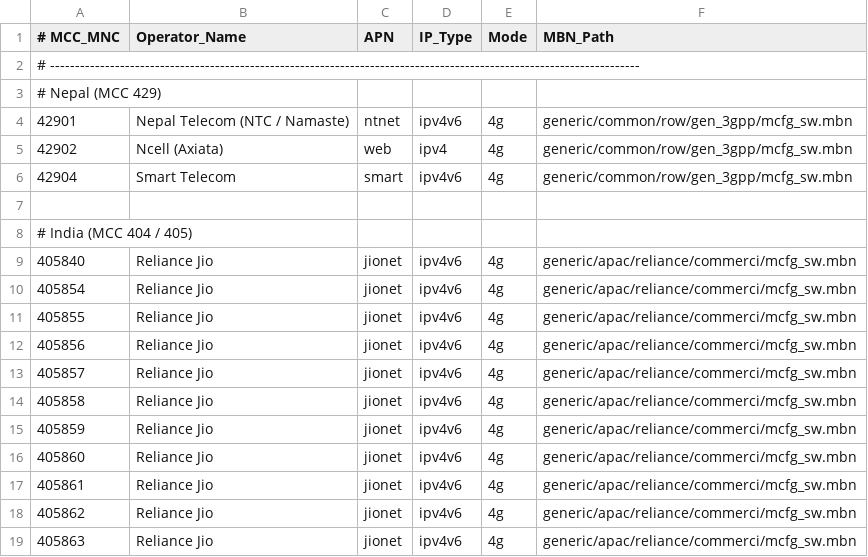
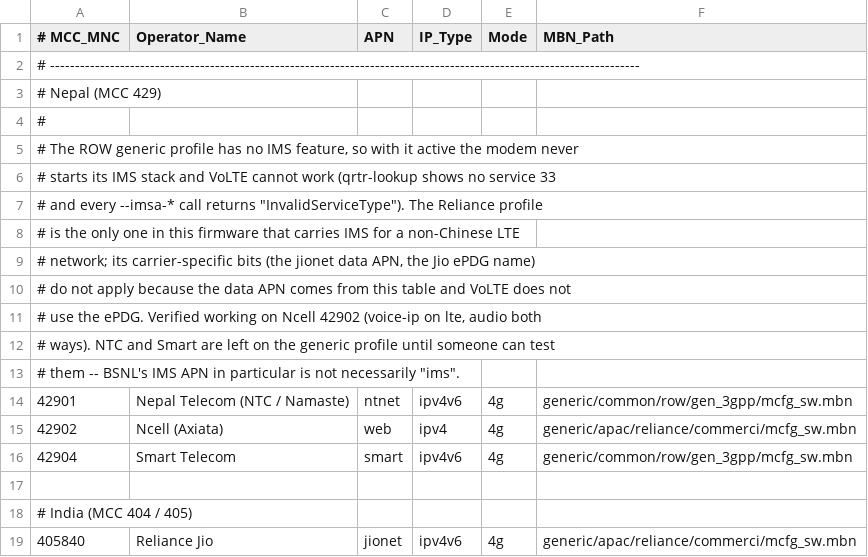
Before and after one commit to akbar-npj/msm8916-openwrt, a TSV file: packages/qcom-carrier-autocfg/files/apns.tsv, drawn as a sheet; only a part is shown; the shorter side is filled out with more unchanged rows.

Commit message:
carrier-autocfg: activate the carrier MCFG so the modem runs its IMS stack

```diff
--- a/packages/qcom-carrier-autocfg/files/apns.tsv
+++ b/packages/qcom-carrier-autocfg/files/apns.tsv
@@ -3,4 +3,14 @@
 # Nepal (MCC 429)
+#
+# The ROW generic profile has no IMS feature, so with it active the modem never
+# starts its IMS stack and VoLTE cannot work (qrtr-lookup shows no service 33
+# and every --imsa-* call returns "InvalidServiceType").  The Reliance profile
+# is the only one in this firmware that carries IMS for a non-Chinese LTE
+# network; its carrier-specific bits (the jionet data APN, the Jio ePDG name)
+# do not apply because the data APN comes from this table and VoLTE does not
+# use the ePDG.  Verified working on Ncell 42902 (voice-ip on lte, audio both
+# ways).  NTC and Smart are left on the generic profile until someone can test
+# them -- BSNL's IMS APN in particular is not necessarily "ims".
 42901	Nepal Telecom (NTC / Namaste)	ntnet	ipv4v6	4g	generic/common/row/gen_3gpp/mcfg_sw.mbn
-42902	Ncell (Axiata)	web	ipv4	4g	generic/common/row/gen_3gpp/mcfg_sw.mbn
+42902	Ncell (Axiata)	web	ipv4	4g	generic/apac/reliance/commerci/mcfg_sw.mbn
 42904	Smart Telecom	smart	ipv4v6	4g	generic/common/row/gen_3gpp/mcfg_sw.mbn
```
Also changed, not shown: 4 other files.
